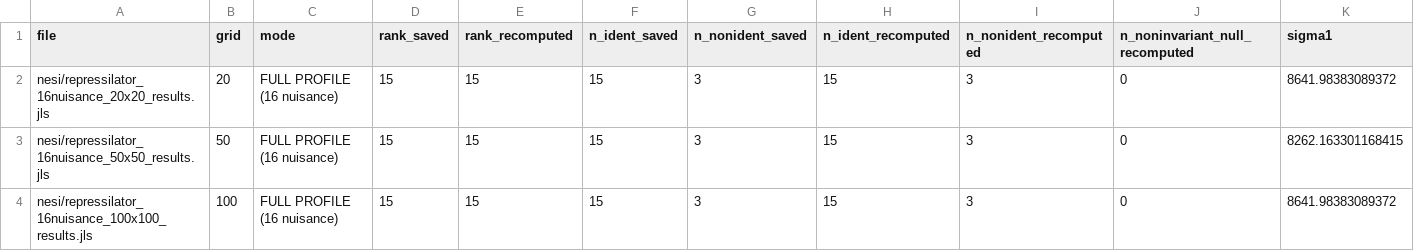
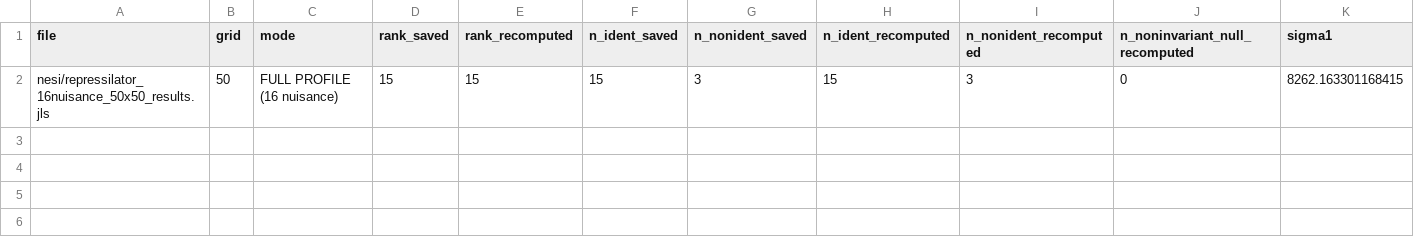
Before and after one commit to omaclaren/reparam, a CSV file: nesi/repressilator_iir_diagnostics_from_saved_results.csv, drawn as a sheet; only a part is shown; rows hold the shown columns only; the diff names each change by its address in the sheet, - before the commit and + after, or states it on an @@ line.

Commit message:
Clarify diagnostics index semantics and lock paper summary to 50x50

```diff
--- a/nesi/repressilator_iir_diagnostics_from_saved_results.csv
+++ b/nesi/repressilator_iir_diagnostics_from_saved_results.csv
-row 2: nesi/repressilator_16nuisance_20x20_results.jls | 20 | FULL PROFILE (16 nuisance) | 15 | 15 | 15 | 3 | 15 | 3 | 0 | 8641.98383089372
-row 4: nesi/repressilator_16nuisance_100x100_results.jls | 100 | FULL PROFILE (16 nuisance) | 15 | 15 | 15 | 3 | 15 | 3 | 0 | 8641.98383089372
```
Also changed, not shown: 2 other files.
